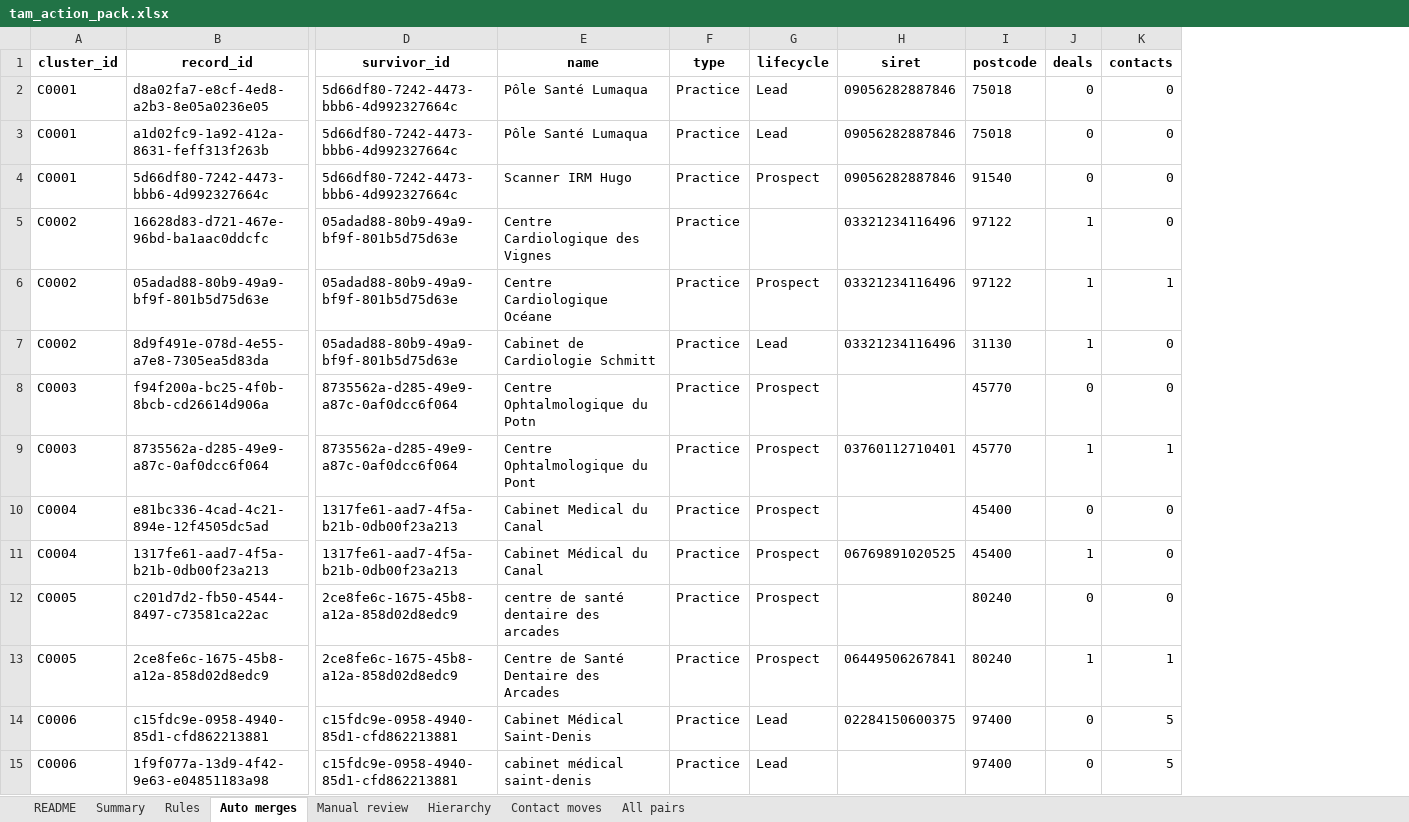
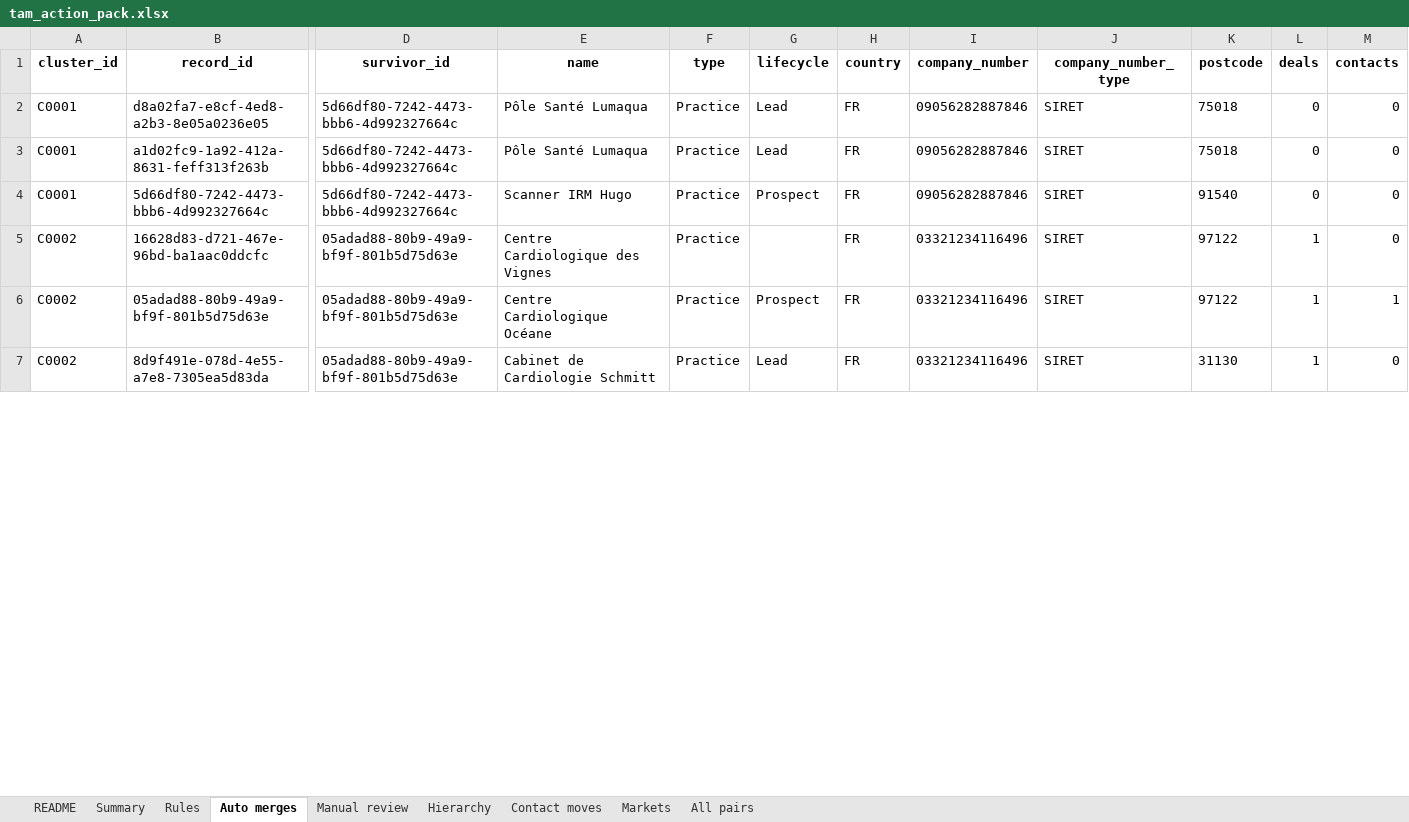
Before and after one commit to olivveee/vocca-revops-case, an Excel workbook: web/data/tam_action_pack.xlsx, sheet Auto merges, drawn as a sheet; only a part is shown, gaps mark what is left out; values as stored, in another font and other column widths than the file's, no borders; removed rows and columns are numbered as before the commit, all else as after; rows hold the shown columns only; the diff covers the shown part only; the diff names each change by its address in the sheet, - before the commit and + after, or states it on an @@ line.

```diff
--- a/web/data/tam_action_pack.xlsx (sheet Auto merges)
+++ b/web/data/tam_action_pack.xlsx (sheet Auto merges)
+sheet tab: Markets
+column H (country), rows 2-7: all FR
+column J (company_number_type), rows 2-7: all SIRET
-I1: siret
+I1: company_number
-row 8: C0003 | f94f200a-bc25-4f0b-8bcb-cd26614d906a | 8735562a-d285-49e9-a87c-0af0dcc6f064 | Centre Ophtalmologique du Potn | Practice | Prospect |  | 45770 | 0 | 0
-row 9: C0003 | 8735562a-d285-49e9-a87c-0af0dcc6f064 | 8735562a-d285-49e9-a87c-0af0dcc6f064 | Centre Ophtalmologique du Pont | Practice | Prospect | 03760112710401 | 45770 | 1 | 1
-row 10: C0004 | e81bc336-4cad-4c21-894e-12f4505dc5ad | 1317fe61-aad7-4f5a-b21b-0db00f23a213 | Cabinet Medical du Canal | Practice | Prospect |  | 45400 | 0 | 0
-row 11: C0004 | 1317fe61-aad7-4f5a-b21b-0db00f23a213 | 1317fe61-aad7-4f5a-b21b-0db00f23a213 | Cabinet Médical du Canal | Practice | Prospect | 06769891020525 | 45400 | 1 | 0
-row 12: C0005 | c201d7d2-fb50-4544-8497-c73581ca22ac | 2ce8fe6c-1675-45b8-a12a-858d02d8edc9 | centre de santé dentaire des arcades | Practice | Prospect |  | 80240 | 0 | 0
-row 13: C0005 | 2ce8fe6c-1675-45b8-a12a-858d02d8edc9 | 2ce8fe6c-1675-45b8-a12a-858d02d8edc9 | Centre de Santé Dentaire des Arcades | Practice | Prospect | 06449506267841 | 80240 | 1 | 1
-row 14: C0006 | c15fdc9e-0958-4940-85d1-cfd862213881 | c15fdc9e-0958-4940-85d1-cfd862213881 | Cabinet Médical Saint-Denis | Practice | Lead | 02284150600375 | 97400 | 0 | 5
-row 15: C0006 | 1f9f077a-13d9-4f42-9e63-e04851183a98 | c15fdc9e-0958-4940-85d1-cfd862213881 | cabinet médical saint-denis | Practice | Lead |  | 97400 | 0 | 5
```
Also changed, not shown: 73 added rows, 61 removed rows and 168 edited cells elsewhere in this sheet, sheet All pairs, sheet Manual review, sheet Rules, sheet Summary, sheet README, 9 other files.
